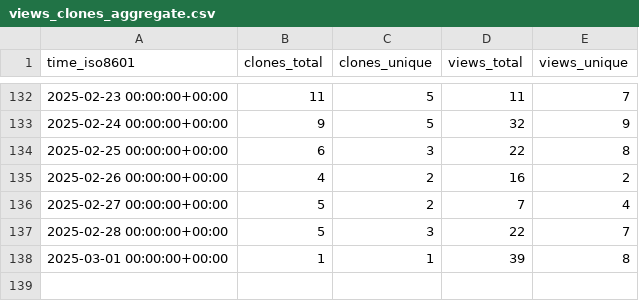
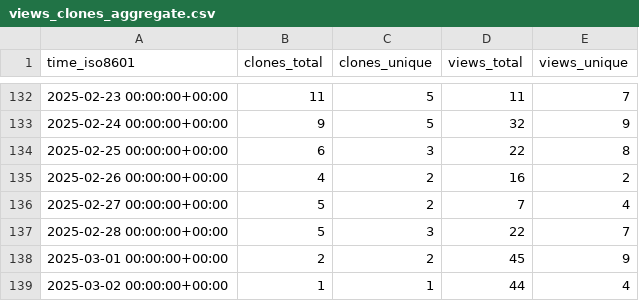
Before and after one commit to The-OpenROAD-Project/ORAssistant, a CSV file: The-OpenROAD-Project/ORAssistant/ghrs-data/views_clones_aggregate.csv, drawn as a sheet; only a part is shown, gaps mark what is left out.

```diff
--- a/The-OpenROAD-Project/ORAssistant/ghrs-data/views_clones_aggregate.csv
+++ b/The-OpenROAD-Project/ORAssistant/ghrs-data/views_clones_aggregate.csv
@@ -137,2 +137,3 @@ time_iso8601,clones_total,clones_unique,views_total,views_unique
 2025-02-28 00:00:00+00:00,5,3,22,7
-2025-03-01 00:00:00+00:00,1,1,39,8
+2025-03-01 00:00:00+00:00,2,2,45,9
+2025-03-02 00:00:00+00:00,1,1,44,4
```
Also changed, not shown: 1 other file.
